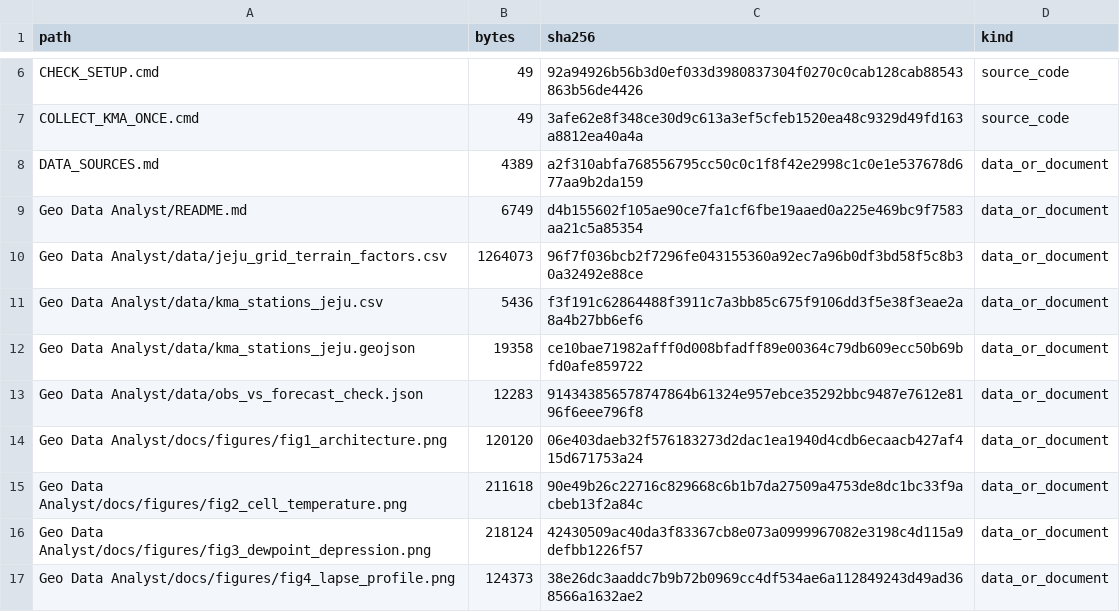
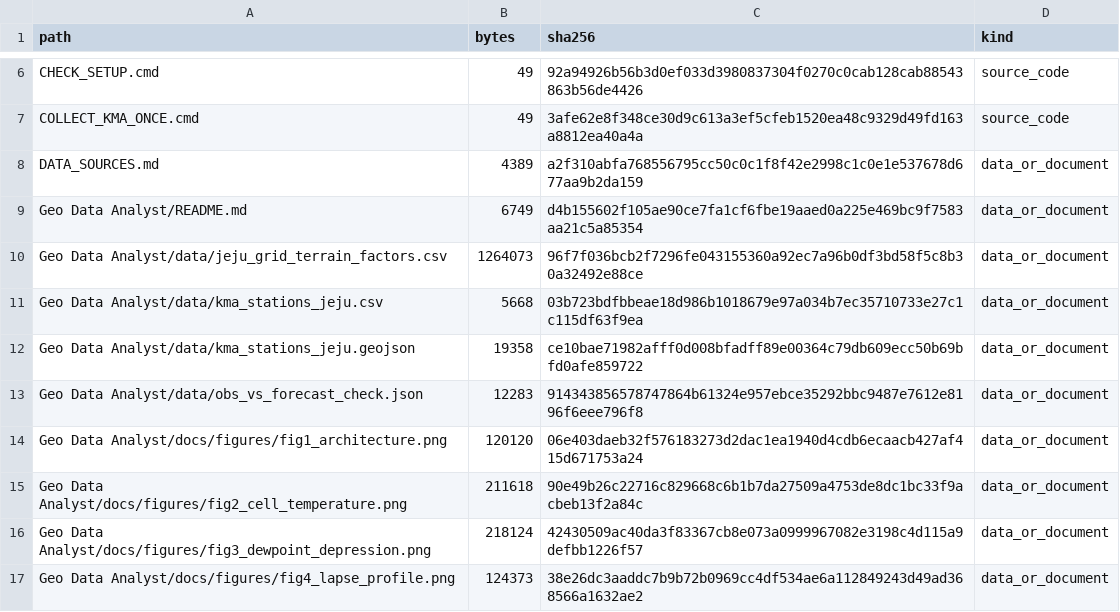
Before and after one commit to Mountain-Challenge-Project/Halla-GeoData, a CSV file: FILE_MANIFEST.csv, drawn as a sheet; only a part is shown, gaps mark what is left out.

```diff
--- a/FILE_MANIFEST.csv
+++ b/FILE_MANIFEST.csv
@@ -10,3 +10,3 @@ Geo Data Analyst/README.md,6749,d4b155602f105ae90ce7fa1cf6fbe19aaed0a225e469bc9f
 Geo Data Analyst/data/jeju_grid_terrain_factors.csv,1264073,96f7f036bcb2f7296fe043155360a92ec7a96b0df3bd58f5c8b30a32492e88ce,data_or_document
-Geo Data Analyst/data/kma_stations_jeju.csv,5436,f3f191c62864488f3911c7a3bb85c675f9106dd3f5e38f3eae2a8a4b27bb6ef6,data_or_document
+Geo Data Analyst/data/kma_stations_jeju.csv,5668,03b723bdfbbeae18d986b1018679e97a034b7ec35710733e27c1c115df63f9ea,data_or_document
 Geo Data Analyst/data/kma_stations_jeju.geojson,19358,ce10bae71982afff0d008bfadff89e00364c79db609ecc50b69bfd0afe859722,data_or_document
```
Also changed, not shown: Geo Data Analyst/data/kma_stations_jeju.csv.
